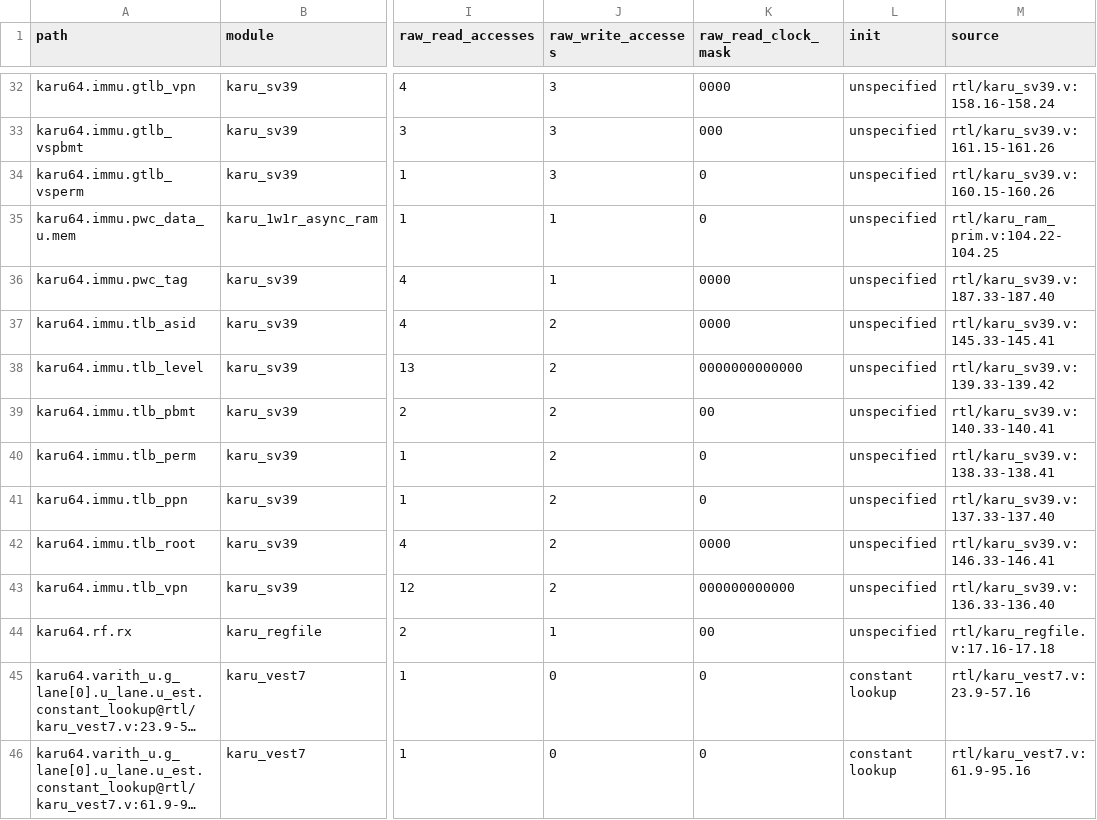
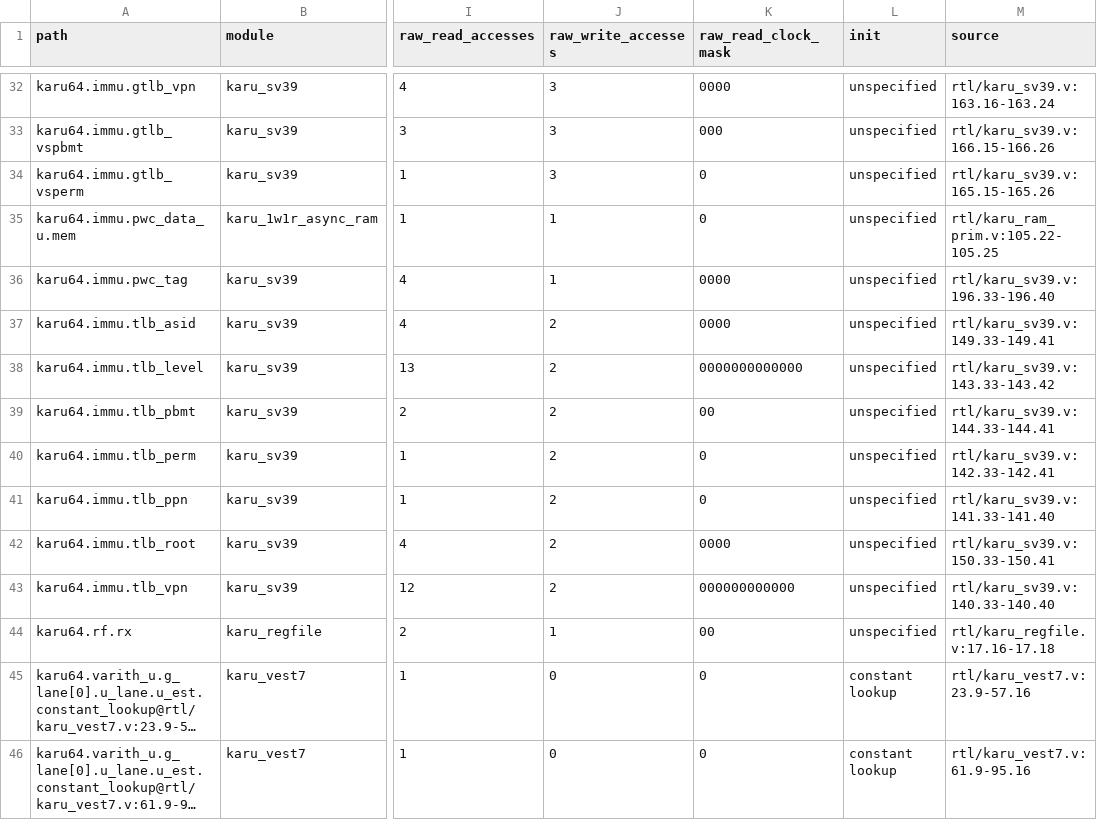
Before and after one commit to karucore/karu64, a CSV file: flow/asic/memories.csv, drawn as a sheet; only a part is shown, gaps mark what is left out; long unchanged cells end in …; the diff covers the shown part only; the diff names each change by its address in the sheet, - before the commit and + after, or states it on an @@ line.

```diff
--- a/flow/asic/memories.csv
+++ b/flow/asic/memories.csv
-M32 (source): rtl/karu_sv39.v:158.16-158.24
+M32 (source): rtl/karu_sv39.v:163.16-163.24
-M33 (source): rtl/karu_sv39.v:161.15-161.26
+M33 (source): rtl/karu_sv39.v:166.15-166.26
-M34 (source): rtl/karu_sv39.v:160.15-160.26
+M34 (source): rtl/karu_sv39.v:165.15-165.26
-M35 (source): rtl/karu_ram_prim.v:104.22-104.25
+M35 (source): rtl/karu_ram_prim.v:105.22-105.25
-M36 (source): rtl/karu_sv39.v:187.33-187.40
+M36 (source): rtl/karu_sv39.v:196.33-196.40
-M37 (source): rtl/karu_sv39.v:145.33-145.41
+M37 (source): rtl/karu_sv39.v:149.33-149.41
-M38 (source): rtl/karu_sv39.v:139.33-139.42
+M38 (source): rtl/karu_sv39.v:143.33-143.42
-M39 (source): rtl/karu_sv39.v:140.33-140.41
+M39 (source): rtl/karu_sv39.v:144.33-144.41
-M40 (source): rtl/karu_sv39.v:138.33-138.41
+M40 (source): rtl/karu_sv39.v:142.33-142.41
-M41 (source): rtl/karu_sv39.v:137.33-137.40
+M41 (source): rtl/karu_sv39.v:141.33-141.40
-M42 (source): rtl/karu_sv39.v:146.33-146.41
+M42 (source): rtl/karu_sv39.v:150.33-150.41
-M43 (source): rtl/karu_sv39.v:136.33-136.40
+M43 (source): rtl/karu_sv39.v:140.33-140.40
```
Also changed, not shown: 51 edited cells elsewhere in this file, 14 other files.
